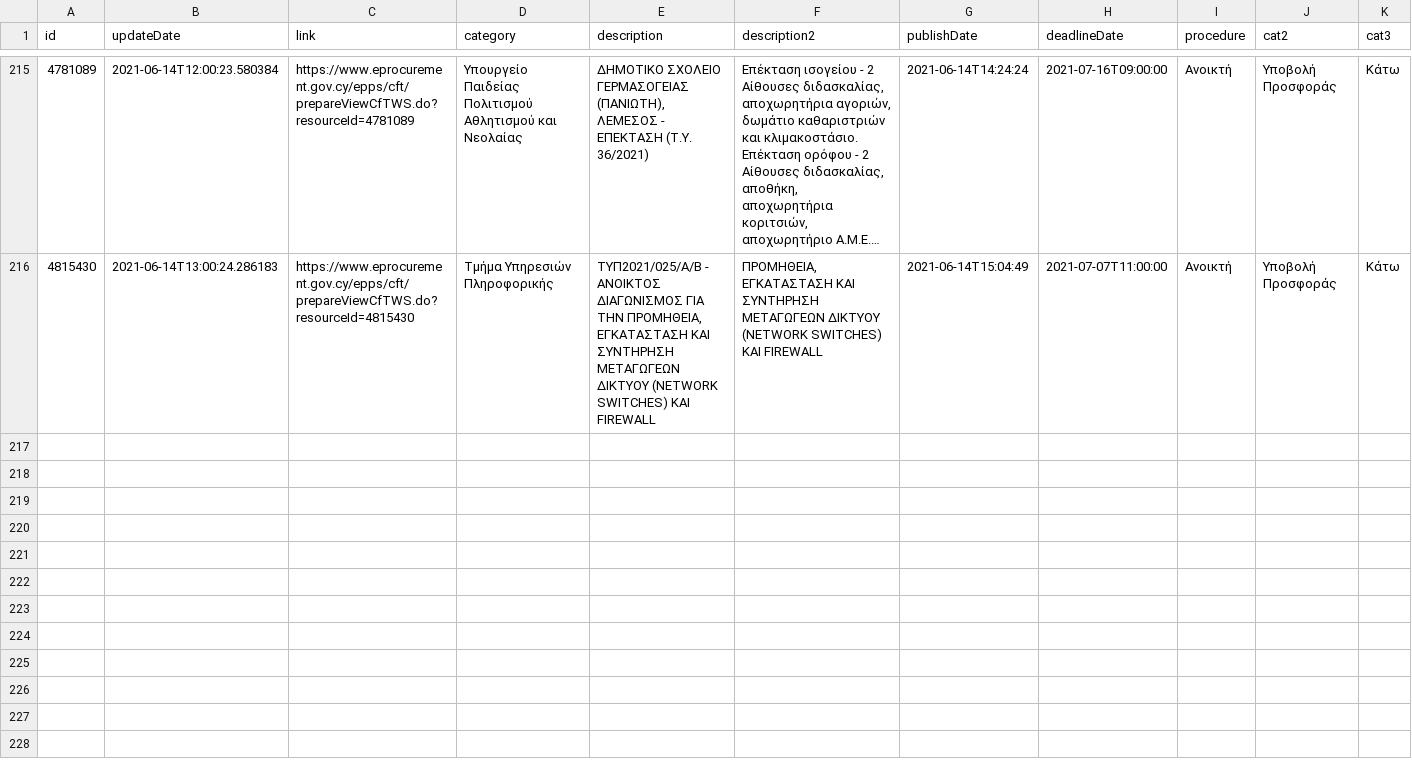
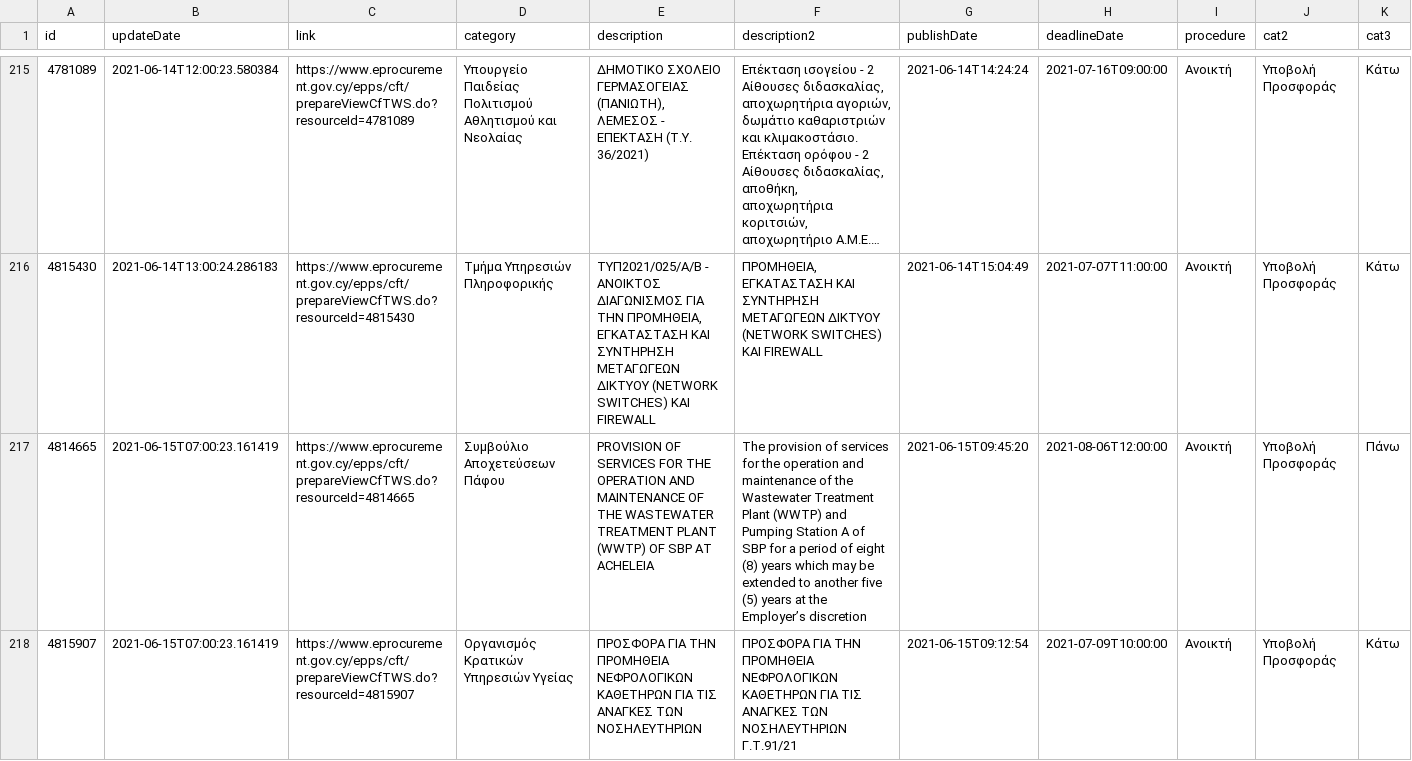
Before and after one commit to kapiosk/eprocurement, a CSV file: eproc.csv, drawn as a sheet; only a part is shown, gaps mark what is left out; long unchanged cells end in …; rows hold the shown columns only; the diff names each change by its address in the sheet, - before the commit and + after, or states it on an @@ line.

Commit message:
bot

```diff
--- a/eproc.csv
+++ b/eproc.csv
+row 217: 4814665 | 2021-06-15T07:00:23.161419 | https://www.eprocurement.gov.cy/epps/cft/prepareViewCfTWS.do?resourceId=4814665 | Συμβούλιο Αποχετεύσεων Πάφου | PROVISION OF SERVICES FOR THE OPERATION AND MAINTENANCE OF THE WASTEWATER TREATMENT PLANT (WWTP) OF SBP AT ACHELEIA | The provision of services for the operation and maintenance of the Wastewater Treatment Plant (WWTP) and Pumping Station A of SBP for a period of eight (8) years which may be extended to another five (5) years at the Employer’s discretion | 2021-06-15T09:45:20 | 2021-08-06T12:00:00 | Ανοικτή | Υποβολή Προσφοράς | Πάνω
+row 218: 4815907 | 2021-06-15T07:00:23.161419 | https://www.eprocurement.gov.cy/epps/cft/prepareViewCfTWS.do?resourceId=4815907 | Οργανισμός Κρατικών Υπηρεσιών Υγείας | ΠΡΟΣΦΟΡΑ ΓΙΑ ΤΗΝ ΠΡΟΜΗΘΕΙΑ ΝΕΦΡΟΛΟΓΙΚΩΝ ΚΑΘΕΤΗΡΩΝ ΓΙΑ ΤΙΣ ΑΝΑΓΚΕΣ ΤΩΝ ΝΟΣΗΛΕΥΤΗΡΙΩΝ | ΠΡΟΣΦΟΡΑ ΓΙΑ ΤΗΝ ΠΡΟΜΗΘΕΙΑ ΝΕΦΡΟΛΟΓΙΚΩΝ ΚΑΘΕΤΗΡΩΝ ΓΙΑ ΤΙΣ ΑΝΑΓΚΕΣ ΤΩΝ ΝΟΣΗΛΕΥΤΗΡΙΩΝ Γ.Τ.91/21 | 2021-06-15T09:12:54 | 2021-07-09T10:00:00 | Ανοικτή | Υποβολή Προσφοράς | Κάτω
```
